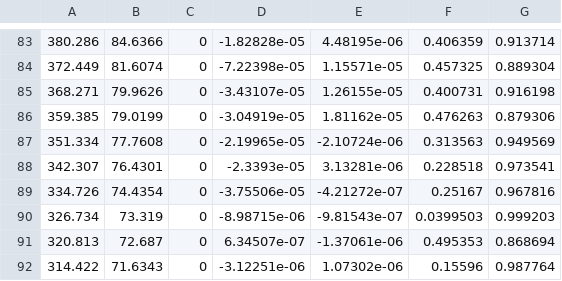
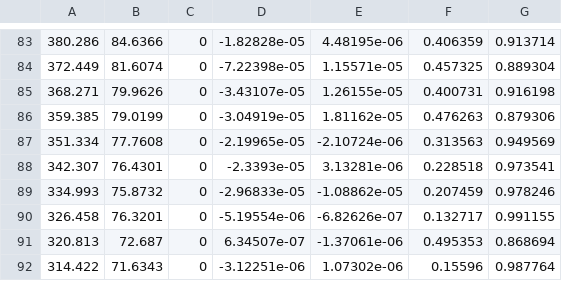
Before and after one commit to Wataru-Oshima-Tokyo/third_robot_pkg, a CSV file: third_robot_nav_goals/waypoints/201511042000.csv, drawn as a sheet; only a part is shown, gaps mark what is left out; removed rows and columns are numbered as before the commit, all else as after; the diff names each change by its address in the sheet, - before the commit and + after, or states it on an @@ line.

Commit message:
[modified] waypointの変更とconfigの修正

```diff
--- a/third_robot_nav_goals/waypoints/201511042000.csv
+++ b/third_robot_nav_goals/waypoints/201511042000.csv
-row 89: 334.726 | 74.4354 | 0 | -3.75506e-05 | -4.21272e-07 | 0.25167 | 0.967816
-row 90: 326.734 | 73.319 | 0 | -8.98715e-06 | -9.81543e-07 | 0.0399503 | 0.999203
+row 89: 334.993 | 75.8732 | 0 | -2.96833e-05 | -1.08862e-05 | 0.207459 | 0.978246
+row 90: 326.458 | 76.3201 | 0 | -5.19554e-06 | -6.82626e-07 | 0.132717 | 0.991155
```
Also changed, not shown: 2 other files.
